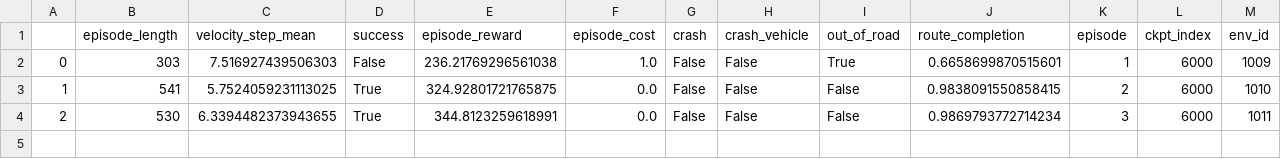
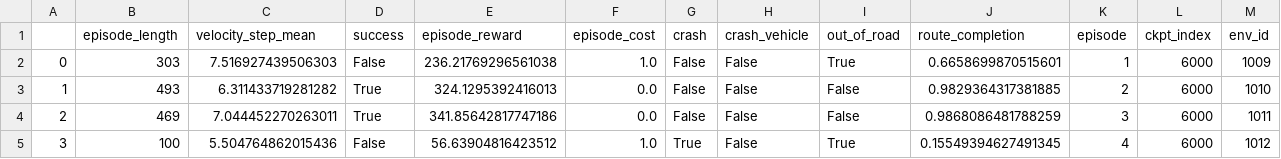
Before and after one commit to yangsl-njfu/PPLUP, a CSV file: evaluation_results/PPL_0ee03603_rss_mpc_1/checkpoint_6000_tmp.csv, drawn as a sheet; only a part is shown; rows hold the shown columns only; the diff names each change by its address in the sheet, - before the commit and + after, or states it on an @@ line.

```diff
--- a/evaluation_results/PPL_0ee03603_rss_mpc_1/checkpoint_6000_tmp.csv
+++ b/evaluation_results/PPL_0ee03603_rss_mpc_1/checkpoint_6000_tmp.csv
-B3 (episode_length): 541
+B3 (episode_length): 493
-C3 (velocity_step_mean): 5.7524059231113025
+C3 (velocity_step_mean): 6.311433719281282
-E3 (episode_reward): 324.92801721765875
+E3 (episode_reward): 324.1295392416013
-J3 (route_completion): 0.9838091550858415
+J3 (route_completion): 0.9829364317381885
-B4 (episode_length): 530
+B4 (episode_length): 469
-C4 (velocity_step_mean): 6.3394482373943655
+C4 (velocity_step_mean): 7.044452270263011
-E4 (episode_reward): 344.8123259618991
+E4 (episode_reward): 341.85642817747186
-J4 (route_completion): 0.9869793772714234
+J4 (route_completion): 0.9868086481788259
+row 5: 3 | 100 | 5.504764862015436 | False | 56.63904816423512 | 1.0 | True | False | True | 0.15549394627491345 | 4 | 6000 | 1012
```
Also changed, not shown: 5 other files.
